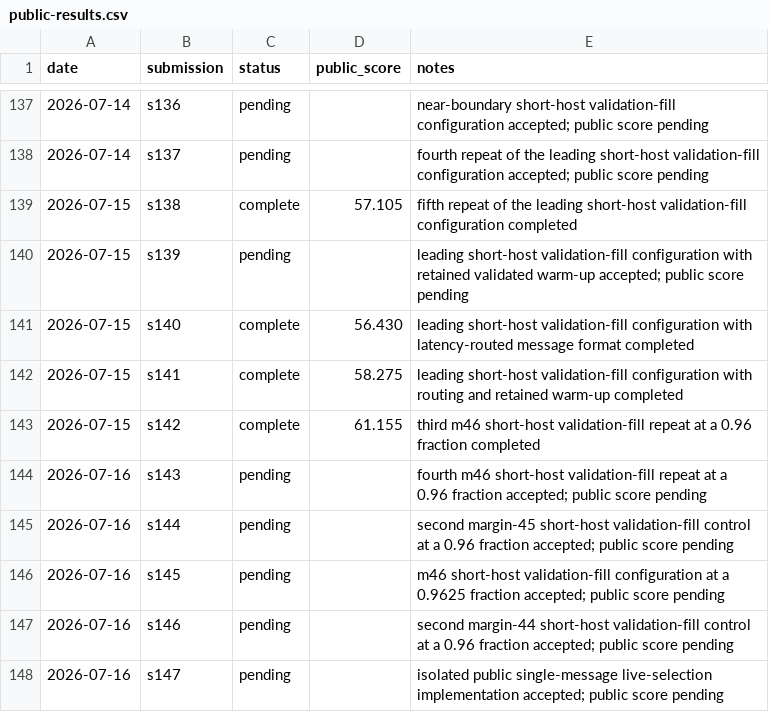
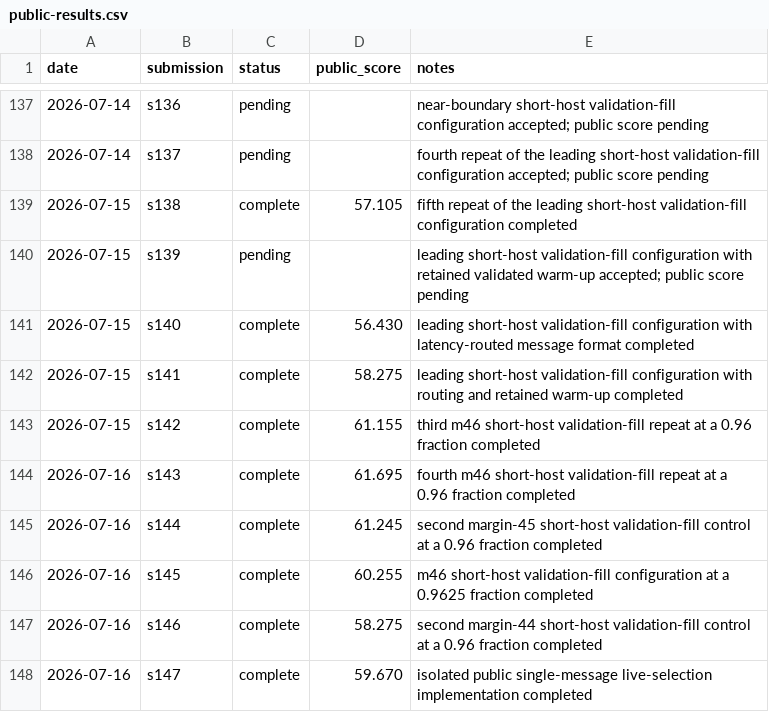
Before and after one commit to Beiciccc/security-eval-experiment-log, a CSV file: results/summary-tables/public-results.csv, drawn as a sheet; only a part is shown, gaps mark what is left out.

Commit message:
Record July 16 public scores

```diff
--- a/results/summary-tables/public-results.csv
+++ b/results/summary-tables/public-results.csv
@@ -143,6 +143,6 @@ date,submission,status,public_score,notes
 2026-07-15,s142,complete,61.155,third m46 short-host validation-fill repeat at a 0.96 fraction completed
-2026-07-16,s143,pending,,fourth m46 short-host validation-fill repeat at a 0.96 fraction accepted; public score pending
-2026-07-16,s144,pending,,second margin-45 short-host validation-fill control at a 0.96 fraction accepted; public score pending
-2026-07-16,s145,pending,,m46 short-host validation-fill configuration at a 0.9625 fraction accepted; public score pending
-2026-07-16,s146,pending,,second margin-44 short-host validation-fill control at a 0.96 fraction accepted; public score pending
-2026-07-16,s147,pending,,isolated public single-message live-selection implementation accepted; public score pending
+2026-07-16,s143,complete,61.695,fourth m46 short-host validation-fill repeat at a 0.96 fraction completed
+2026-07-16,s144,complete,61.245,second margin-45 short-host validation-fill control at a 0.96 fraction completed
+2026-07-16,s145,complete,60.255,m46 short-host validation-fill configuration at a 0.9625 fraction completed
+2026-07-16,s146,complete,58.275,second margin-44 short-host validation-fill control at a 0.96 fraction completed
+2026-07-16,s147,complete,59.670,isolated public single-message live-selection implementation completed
```
Also changed, not shown: 8 other files.
